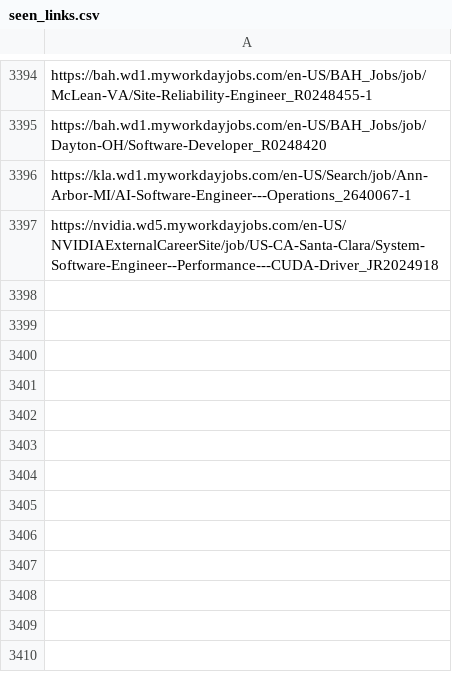
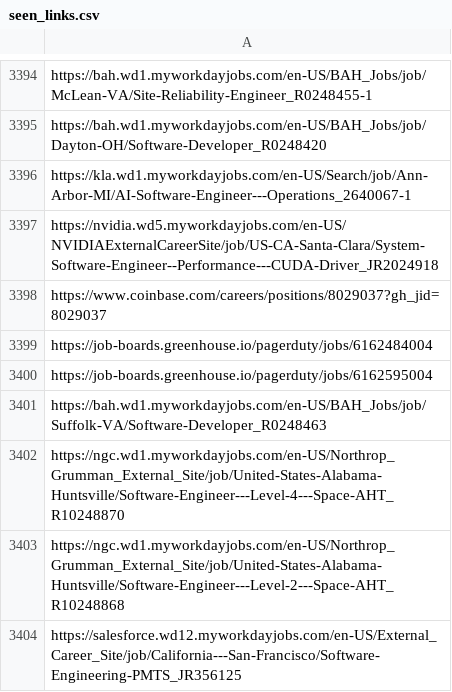
Before and after one commit to harsha271199/job-scraper, a CSV file: seen_links.csv, drawn as a sheet; only a part is shown, gaps mark what is left out; the diff names each change by its address in the sheet, - before the commit and + after, or states it on an @@ line.

```diff
--- a/seen_links.csv
+++ b/seen_links.csv
+row 3398: https://www.coinbase.com/careers/positions/8029037?gh_jid=8029037
+row 3399: https://job-boards.greenhouse.io/pagerduty/jobs/6162484004
+row 3400: https://job-boards.greenhouse.io/pagerduty/jobs/6162595004
+row 3401: https://bah.wd1.myworkdayjobs.com/en-US/BAH_Jobs/job/Suffolk-VA/Software-Developer_R0248463
+row 3402: https://ngc.wd1.myworkdayjobs.com/en-US/Northrop_Grumman_External_Site/job/United-States-Alabama-Huntsville/Software-Engineer---Level-4---Space-AHT_R10248870
+row 3403: https://ngc.wd1.myworkdayjobs.com/en-US/Northrop_Grumman_External_Site/job/United-States-Alabama-Huntsville/Software-Engineer---Level-2---Space-AHT_R10248868
+row 3404: https://salesforce.wd12.myworkdayjobs.com/en-US/External_Career_Site/job/California---San-Francisco/Software-Engineering-PMTS_JR356125
```
Also changed, not shown: 2 other files.
